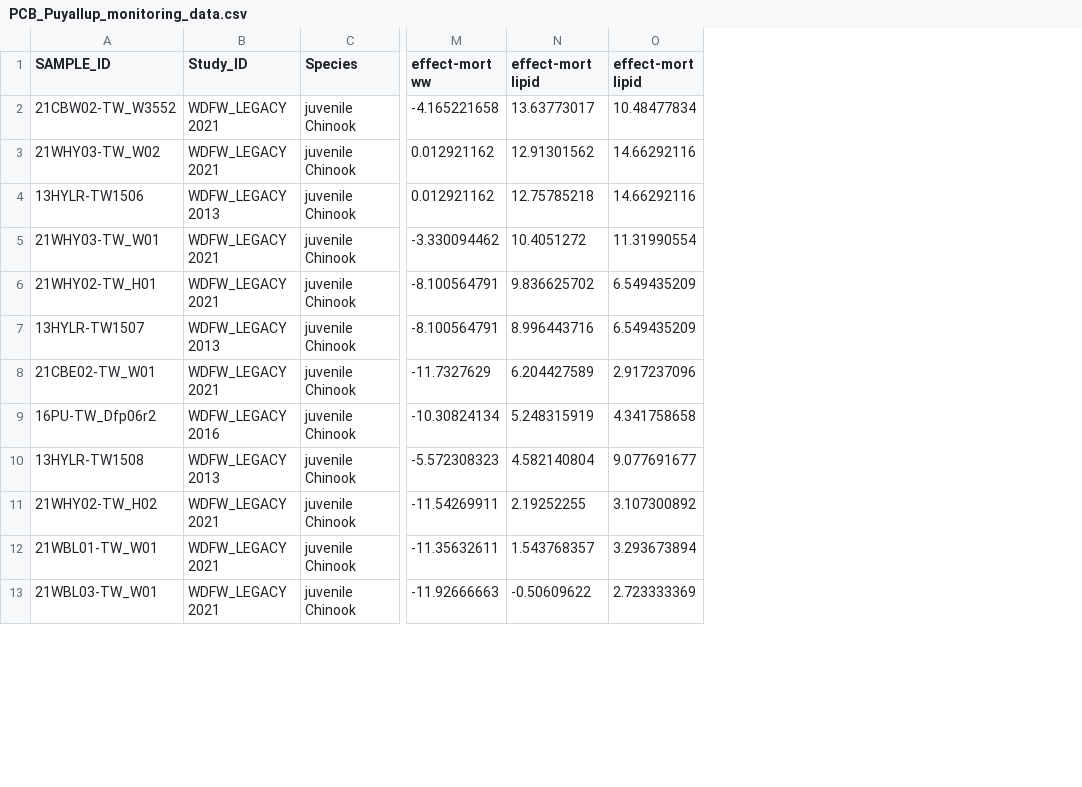
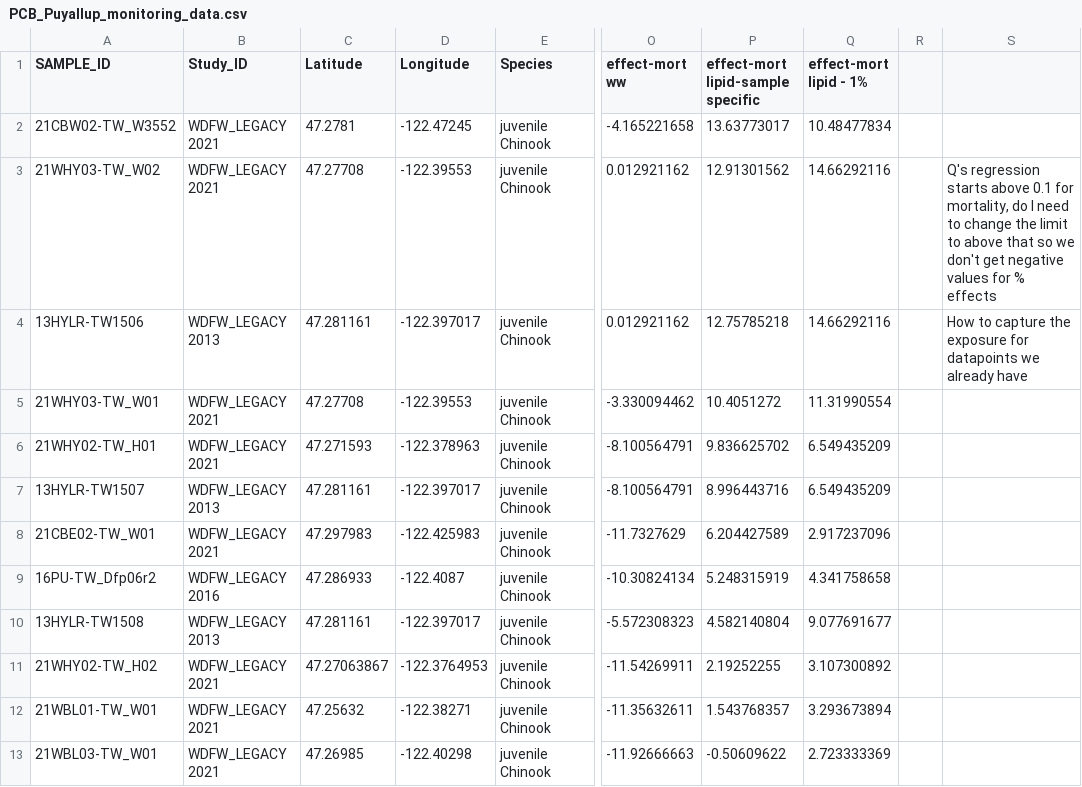
Before and after one commit to jkbest2/popcontam, a CSV file: data/PCB_Puyallup_monitoring_data.csv, drawn as a sheet; only a part is shown, gaps mark what is left out; addresses are those after the commit; the diff names each change by its address in the sheet, - before the commit and + after, or states it on an @@ line.

Commit message:
Added lat and long

```diff
--- a/data/PCB_Puyallup_monitoring_data.csv
+++ b/data/PCB_Puyallup_monitoring_data.csv
+column C (Latitude), rows 2-13: 47.2781 | 47.27708 | 47.281161 | 47.27708 | 47.271593 | 47.281161 | 47.297983 | 47.286933 | 47.281161 | 47.27063867 | 47.25632 | 47.26985
+column D (Longitude), rows 2-13: -122.47245 | -122.39553 | -122.397017 | -122.39553 | -122.378963 | -122.397017 | -122.425983 | -122.4087 | -122.397017 | -122.3764953 | -122.38271 | -122.40298
+column R, empty
+column S, rows 3-4: Q's regression starts above 0.1 for mortality, do I need to change the limit to above that so we don't get negative values for % effects | How to capture the exposure for datapoints we already have
-P1: effect-mort lipid
+P1: effect-mort lipid-sample specific
-Q1: effect-mort lipid
+Q1: effect-mort lipid - 1%
```
